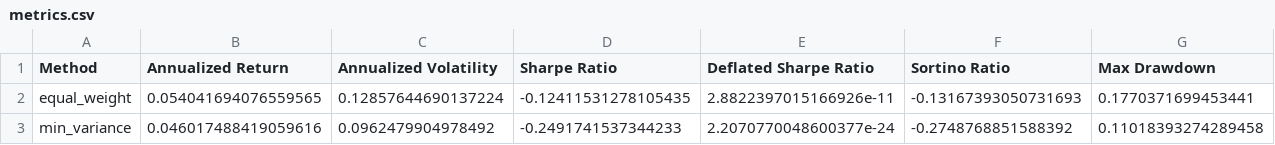
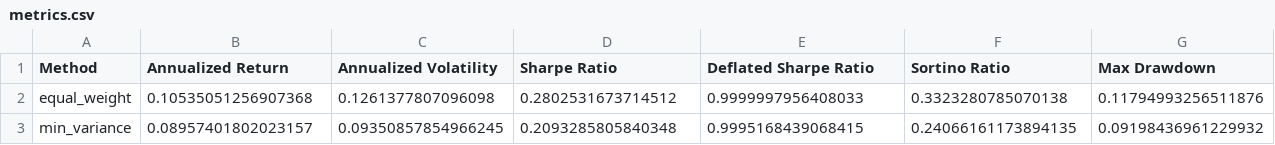
Before and after one commit to Tjay-cmd/jse-top40-portfolio-optimiser, a CSV file: reports/metrics.csv, drawn as a sheet; only a part is shown; the diff covers the shown part only; the diff names each change by its address in the sheet, - before the commit and + after, or states it on an @@ line.

```diff
--- a/reports/metrics.csv
+++ b/reports/metrics.csv
-B2 (Annualized Return): 0.054041694076559565
+B2 (Annualized Return): 0.10535051256907368
-C2 (Annualized Volatility): 0.12857644690137224
+C2 (Annualized Volatility): 0.1261377807096098
-D2 (Sharpe Ratio): -0.12411531278105435
+D2 (Sharpe Ratio): 0.2802531673714512
-E2 (Deflated Sharpe Ratio): 2.8822397015166926e-11
+E2 (Deflated Sharpe Ratio): 0.9999997956408033
-F2 (Sortino Ratio): -0.13167393050731693
+F2 (Sortino Ratio): 0.3323280785070138
-G2 (Max Drawdown): 0.1770371699453441
+G2 (Max Drawdown): 0.11794993256511876
-B3 (Annualized Return): 0.046017488419059616
+B3 (Annualized Return): 0.08957401802023157
-C3 (Annualized Volatility): 0.0962479904978492
+C3 (Annualized Volatility): 0.09350857854966245
-D3 (Sharpe Ratio): -0.2491741537344233
+D3 (Sharpe Ratio): 0.2093285805840348
-E3 (Deflated Sharpe Ratio): 2.2070770048600377e-24
+E3 (Deflated Sharpe Ratio): 0.9995168439068415
-F3 (Sortino Ratio): -0.2748768851588392
+F3 (Sortino Ratio): 0.24066161173894135
-G3 (Max Drawdown): 0.11018393274289458
+G3 (Max Drawdown): 0.09198436961229932
```
Also changed, not shown: 103 edited cells elsewhere in this file, reports/cost_sensitivity.csv, 22 other files.
